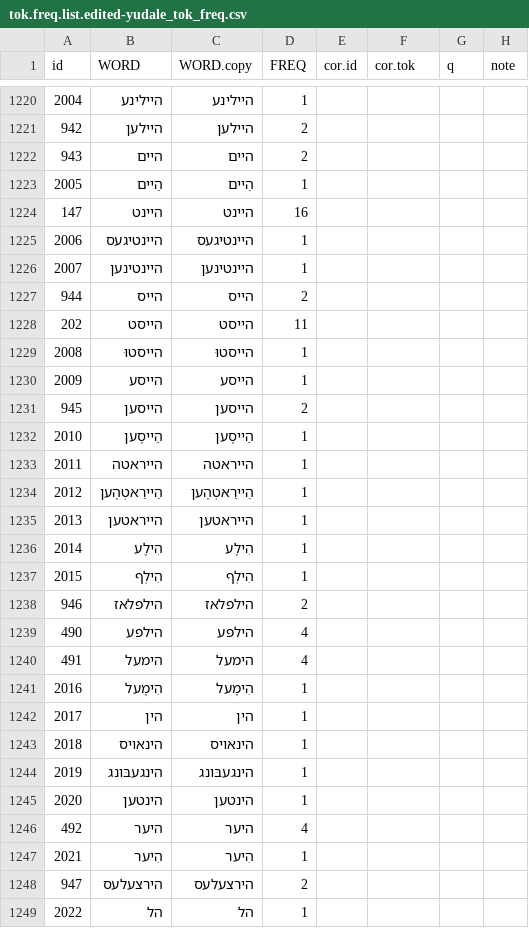
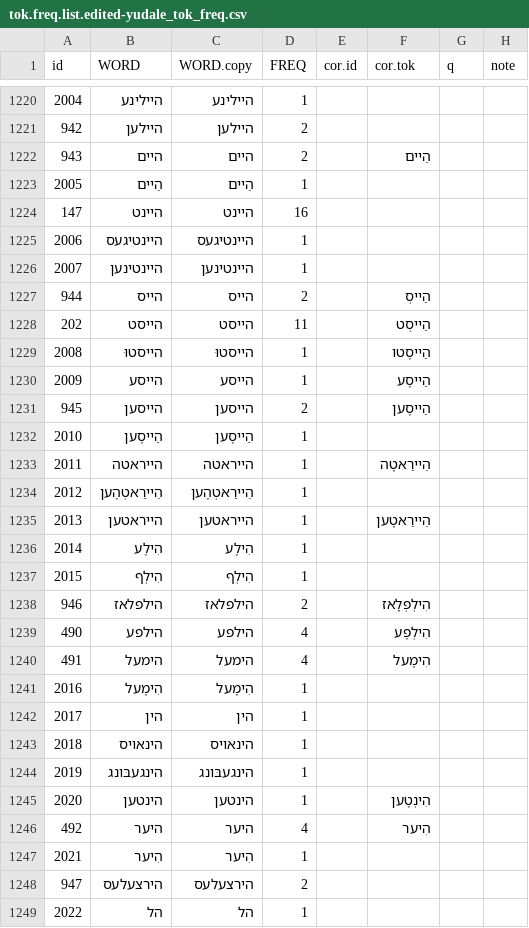
Before and after one commit to esteeschwarz/ETCRA5_dd23, a CSV file: dybbuk/yudale_tok_freq/tok.freq.list.edited-yudale_tok_freq.csv, drawn as a sheet; only a part is shown, gaps mark what is left out; the diff covers the shown part only.

```diff
--- a/dybbuk/yudale_tok_freq/tok.freq.list.edited-yudale_tok_freq.csv
+++ b/dybbuk/yudale_tok_freq/tok.freq.list.edited-yudale_tok_freq.csv
@@ -1221,3 +1221,3 @@ id,WORD,WORD.copy,FREQ,cor.id,cor.tok,q,note
 942,היילען,היילען,2,,,,
-943,היים,היים,2,,,,
+943,היים,היים,2,,הֵיים,,
 2005,הֵיים,הֵיים,1,,,,
@@ -1226,16 +1226,16 @@ id,WORD,WORD.copy,FREQ,cor.id,cor.tok,q,note
 2007,היינטינען,היינטינען,1,,,,
-944,הייס,הייס,2,,,,
-202,הייסט,הייסט,11,,,,
-2008,הייסטוּ,הייסטוּ,1,,,,
-2009,הייסע,הייסע,1,,,,
-945,הייסען,הייסען,2,,,,
+944,הייס,הייס,2,,הַייסְ,,
+202,הייסט,הייסט,11,,הַייסְט,,
+2008,הייסטוּ,הייסטוּ,1,,הַייסֶטו,,
+2009,הייסע,הייסע,1,,הַייסֶע,,
+945,הייסען,הייסען,2,,הַייסֶען,,
 2010,הַייסֶען,הַייסֶען,1,,,,
-2011,הייראטה,הייראטה,1,,,,
+2011,הייראטה,הייראטה,1,,הֵיירַאטֶה,,
 2012,הֵיירַאטְהֶען,הֵיירַאטְהֶען,1,,,,
-2013,הייראטען,הייראטען,1,,,,
+2013,הייראטען,הייראטען,1,,הֵיירַאטֶען,,
 2014,הִילֶע,הִילֶע,1,,,,
 2015,הִילְף,הִילְף,1,,,,
-946,הילפלאז,הילפלאז,2,,,,
-490,הילפע,הילפע,4,,,,
-491,הימעל,הימעל,4,,,,
+946,הילפלאז,הילפלאז,2,,הִילְפְלָאז,,
+490,הילפע,הילפע,4,,הִילְפֶע,,
+491,הימעל,הימעל,4,,הִימֶעל,,
 2016,הִימֶעל,הִימֶעל,1,,,,
@@ -1244,4 +1244,4 @@ id,WORD,WORD.copy,FREQ,cor.id,cor.tok,q,note
 2019,הינגעבּונג,הינגעבּונג,1,,,,
-2020,הינטען,הינטען,1,,,,
-492,היער,היער,4,,,,
+2020,הינטען,הינטען,1,,הִינְטֶען,,
+492,היער,היער,4,,הִיער,,
 2021,הִיער,הִיער,1,,,,
```
Also changed, not shown: 180 edited cells elsewhere in this file, dybbuk/yudale_tok_freq/Blatt 2-Tabelle 1.csv, 2 other files.
